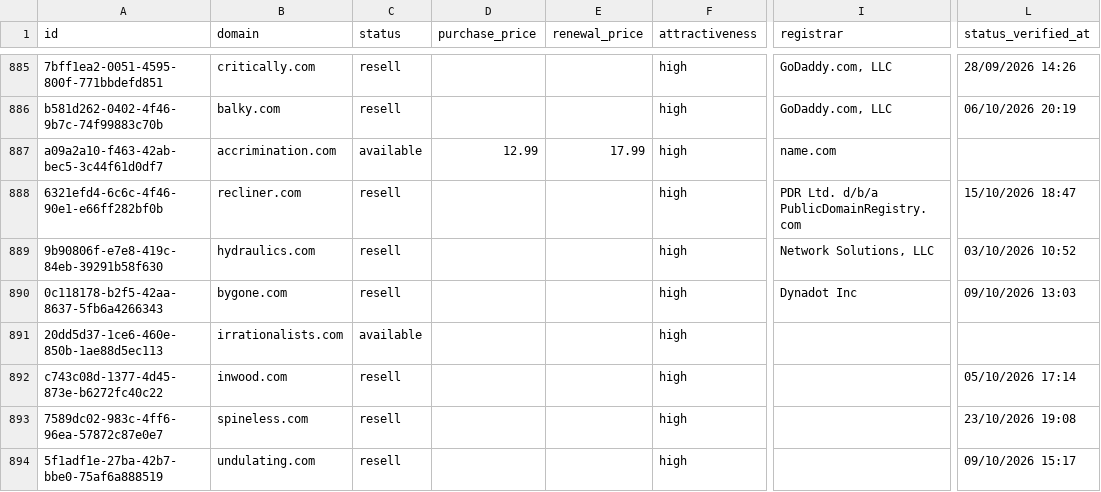
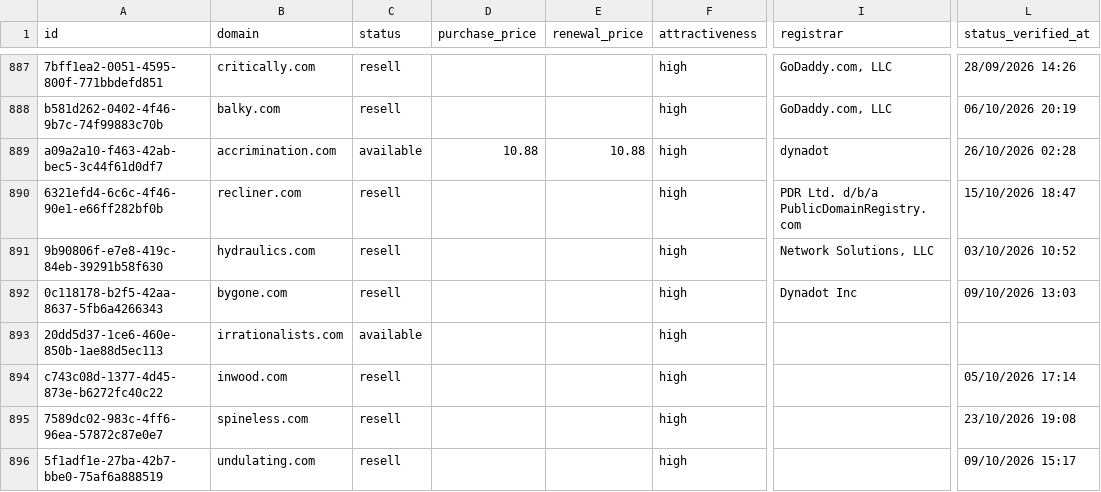
Before and after one commit to UniqueDomains/com-oneword-domains, a CSV file: com.csv, drawn as a sheet; only a part is shown, gaps mark what is left out; addresses are those after the commit; the diff covers the shown part only; the diff names each change by its address in the sheet, - before the commit and + after, or states it on an @@ line.

```diff
--- a/com.csv
+++ b/com.csv
-D889 (purchase_price): 12.99
+D889 (purchase_price): 10.88
-E889 (renewal_price): 17.99
+E889 (renewal_price): 10.88
-I889 (registrar): name.com
+I889 (registrar): dynadot
-L889 (status_verified_at): (empty)
+L889 (status_verified_at): 26/10/2026 02:28
```
Also changed, not shown: 4 added rows, 4 removed rows and 12 edited cells elsewhere in this file, 4 other files.
